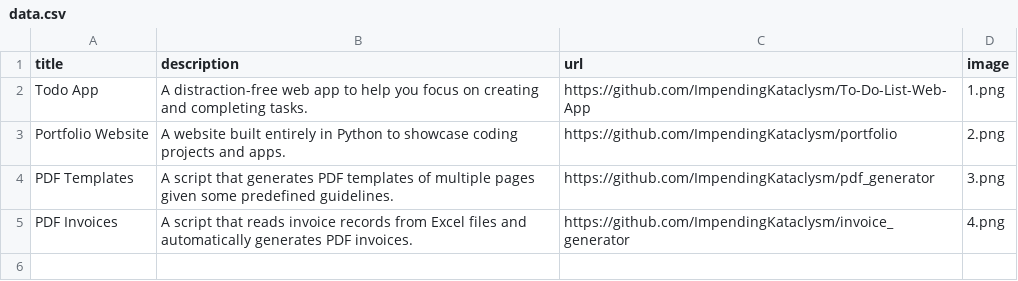
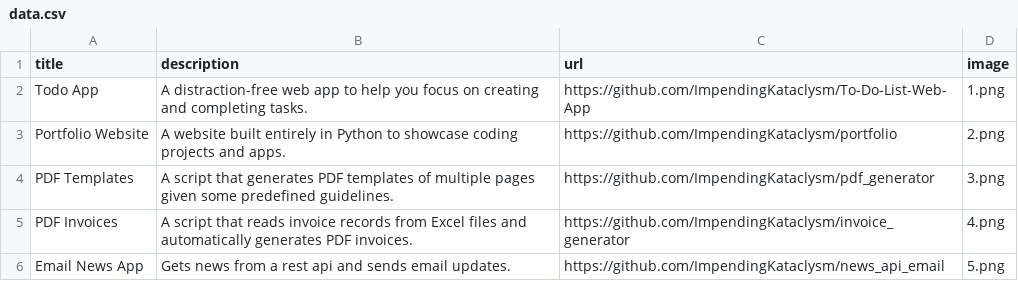
Before and after one commit to ImpendingKataclysm/portfolio, a CSV file: data.csv, drawn as a sheet; the diff names each change by its address in the sheet, - before the commit and + after, or states it on an @@ line.

Commit message:
Added Email News App

```diff
--- a/data.csv
+++ b/data.csv
+row 6: Email News App | Gets news from a rest api and sends email updates. | https://github.com/ImpendingKataclysm/news_api_email | 5.png
```
